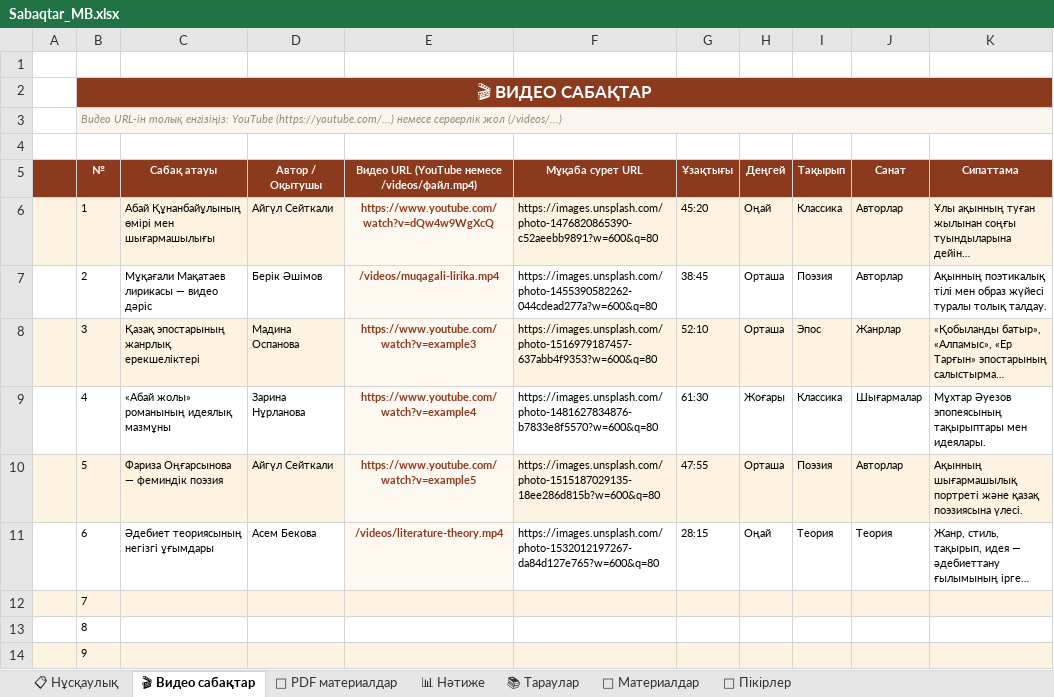
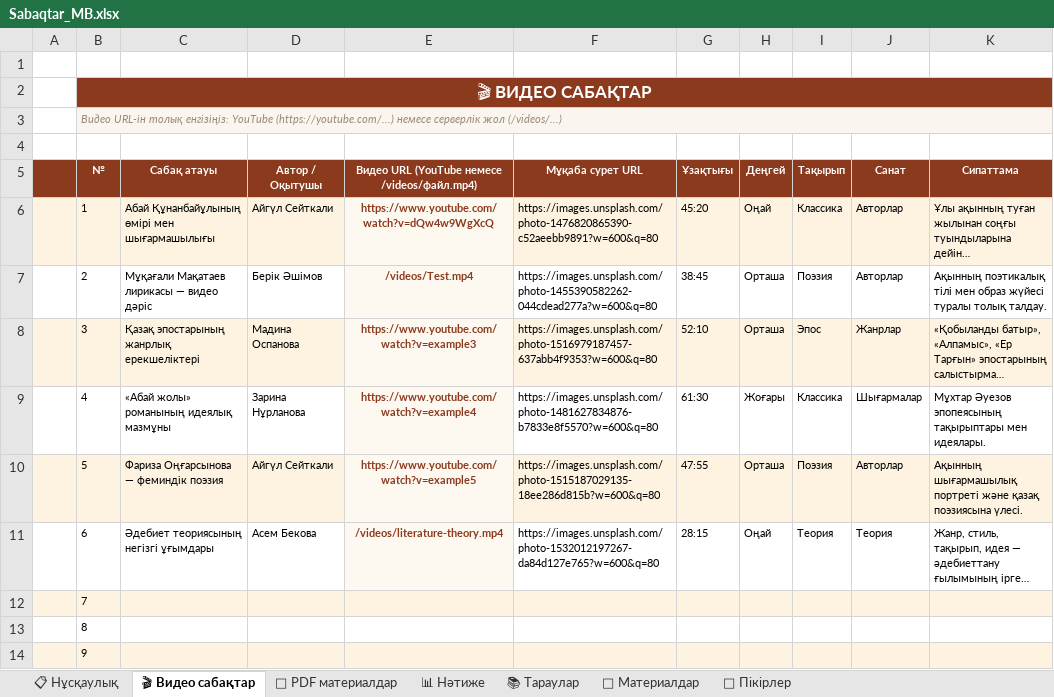
Before and after one commit to nurtileuabdikhalyk/kazakh-literature-portal, an Excel workbook: src/assets/datas/Sabaqtar_MB.xlsx, sheet 🎬 Видео сабақтар, drawn as a sheet; long unchanged cells end in …; values as stored, in another font and other column widths than the file's, no borders; the diff names each change by its address in the sheet, - before the commit and + after, or states it on an @@ line.

Commit message:
test

```diff
--- a/src/assets/datas/Sabaqtar_MB.xlsx (sheet 🎬 Видео сабақтар)
+++ b/src/assets/datas/Sabaqtar_MB.xlsx (sheet 🎬 Видео сабақтар)
-E7: /videos/muqagali-lirika.mp4
+E7: /videos/Test.mp4
```
